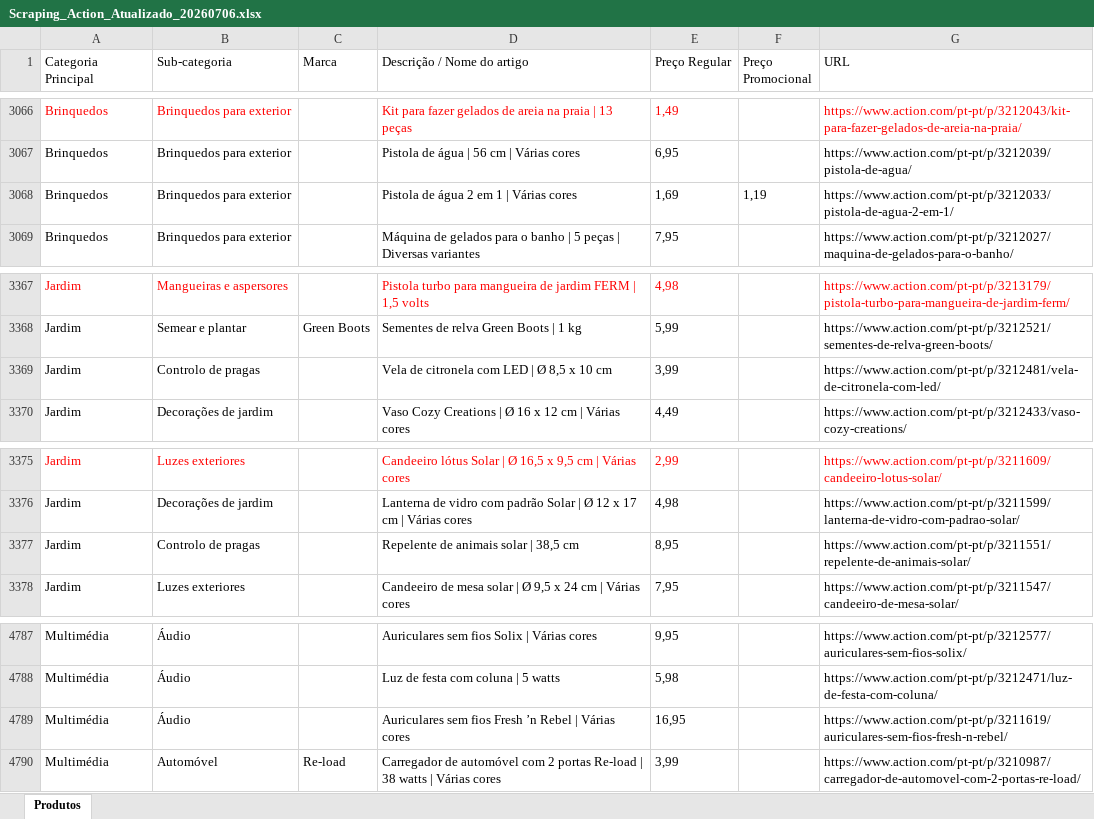
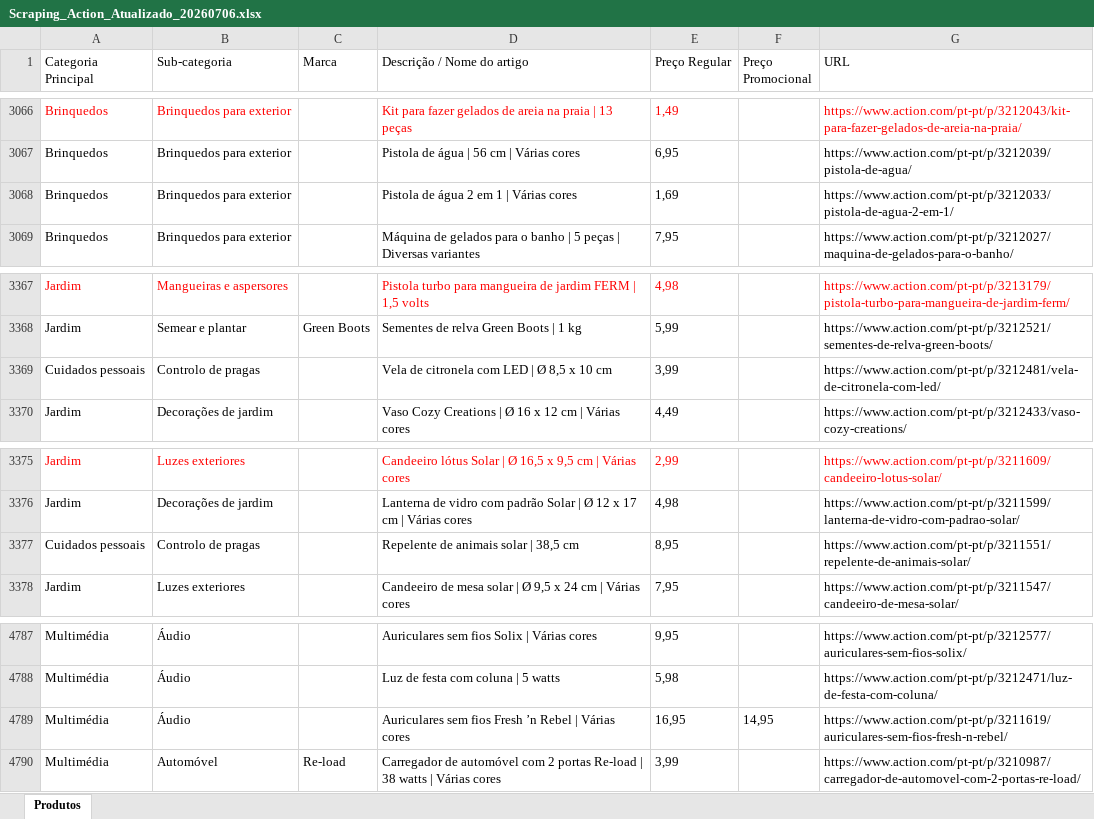
Before and after one commit to Holiday090/teste01, an Excel workbook: Scraping_Action_Atualizado_20260706.xlsx, sheet Produtos, drawn as a sheet; only a part is shown, gaps mark what is left out; values as stored, in another font and other column widths than the file's, no borders; the diff covers the shown part only; the diff names each change by its address in the sheet, - before the commit and + after, or states it on an @@ line.

```diff
--- a/Scraping_Action_Atualizado_20260706.xlsx (sheet Produtos)
+++ b/Scraping_Action_Atualizado_20260706.xlsx (sheet Produtos)
-F3068 (Preço Promocional): 1,19
+F3068 (Preço Promocional): (empty)
-A3369 (Categoria Principal): Jardim
+A3369 (Categoria Principal): Cuidados pessoais
-A3377 (Categoria Principal): Jardim
+A3377 (Categoria Principal): Cuidados pessoais
-F4789 (Preço Promocional): (empty)
+F4789 (Preço Promocional): 14,95
```
Also changed, not shown: 25 edited cells elsewhere in this sheet, 1 other file.
